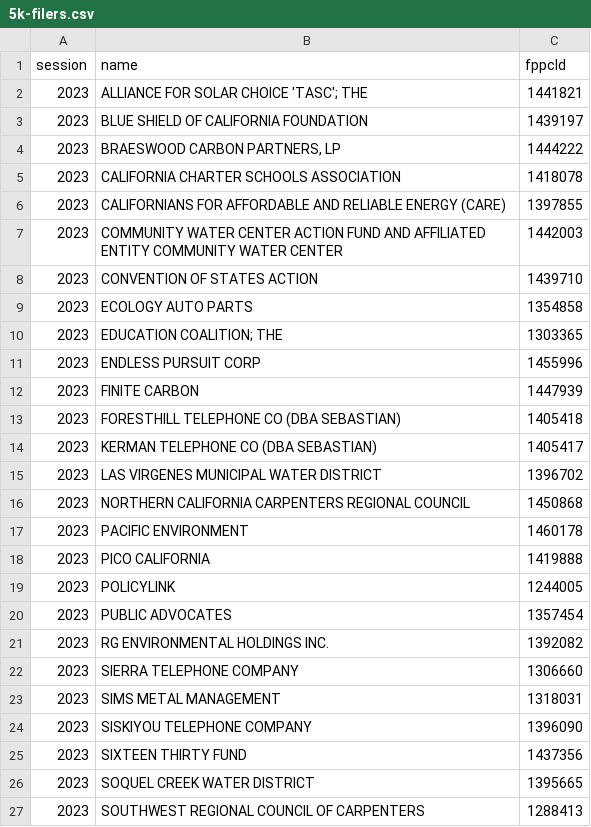
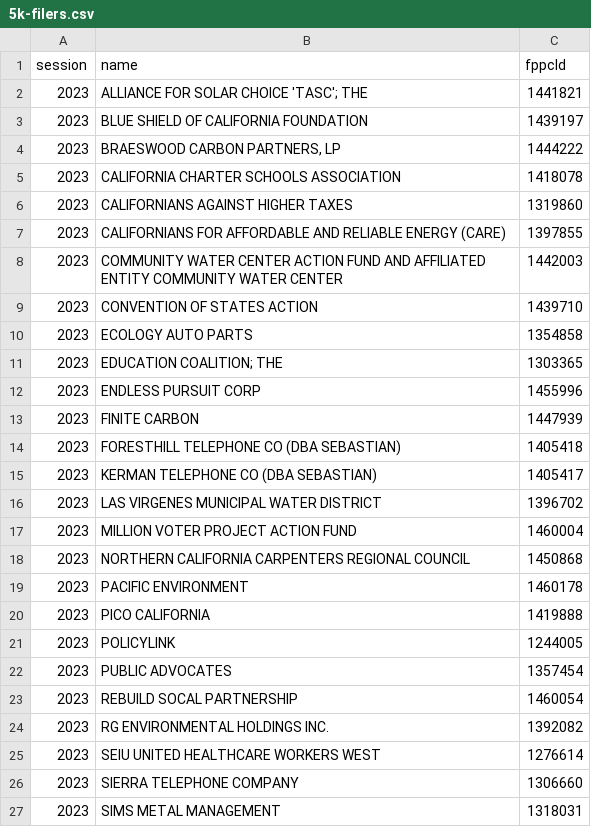
Before and after one commit to jeremiak/cal-access-lobbying-5k-filers, a CSV file: 5k-filers.csv, drawn as a sheet; only a part is shown; the shorter side is filled out with more unchanged rows.

```diff
--- a/5k-filers.csv
+++ b/5k-filers.csv
@@ -5,2 +5,3 @@ session,name,fppcId
 2023,CALIFORNIA CHARTER SCHOOLS ASSOCIATION,1418078
+2023,CALIFORNIANS AGAINST HIGHER TAXES,1319860
 2023,CALIFORNIANS FOR AFFORDABLE AND RELIABLE ENERGY (CARE),1397855
@@ -15,2 +16,3 @@ session,name,fppcId
 2023,LAS VIRGENES MUNICIPAL WATER DISTRICT,1396702
+2023,MILLION VOTER PROJECT ACTION FUND,1460004
 2023,NORTHERN CALIFORNIA CARPENTERS REGIONAL COUNCIL,1450868
@@ -20,3 +22,5 @@ session,name,fppcId
 2023,PUBLIC ADVOCATES,1357454
+2023,REBUILD SOCAL PARTNERSHIP,1460054
 2023,RG ENVIRONMENTAL HOLDINGS INC.,1392082
+2023,SEIU UNITED HEALTHCARE WORKERS WEST,1276614
 2023,SIERRA TELEPHONE COMPANY,1306660
```
